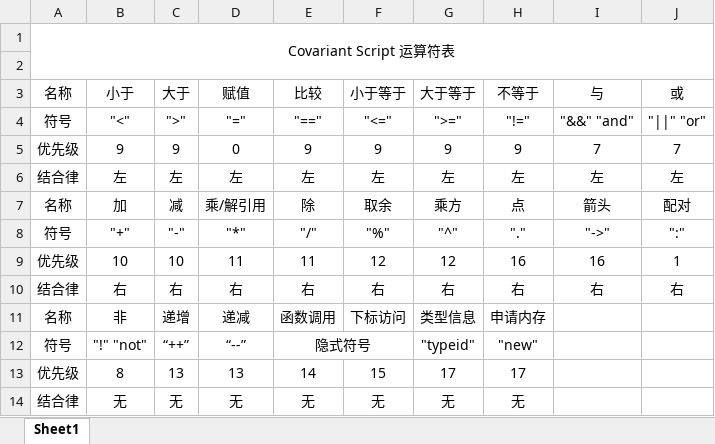
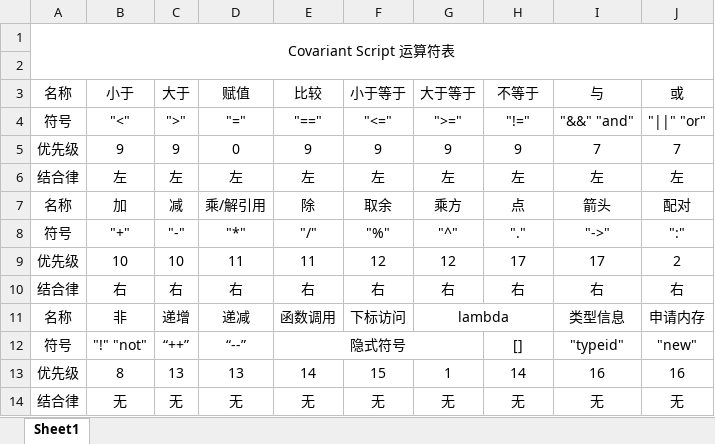
Before and after one commit to covscript/covscript, an Excel workbook: docs/CS运算符表.xlsx, sheet Sheet1, drawn as a sheet; values as stored, in another font and other column widths than the file's, no borders; the diff names each change by its address in the sheet, - before the commit and + after, or states it on an @@ line.

```diff
--- a/docs/CS运算符表.xlsx (sheet Sheet1)
+++ b/docs/CS运算符表.xlsx (sheet Sheet1)
-H9: 16
+H9: 17
-I9: 16
+I9: 17
-J9: 1
+J9: 2
-G11: 类型信息
+G11: lambda
+G11:H11 merged
-H11: 申请内存
+H11: (empty)
-I11: (empty)
+I11: 类型信息
-J11: (empty)
+J11: 申请内存
-E12:F12 merged
+E12:G12 merged
-G12: "typeid"
+G12: (empty)
-H12: "new"
+H12: []
-I12: (empty)
+I12: "typeid"
-J12: (empty)
+J12: "new"
-G13: 17
+G13: 1
-H13: 17
+H13: 14
-I13: (empty)
+I13: 16
-J13: (empty)
+J13: 16
-I14: (empty)
+I14: 无
-J14: (empty)
+J14: 无
```
Also changed, not shown: docs/CS类型信息表.xlsx.
